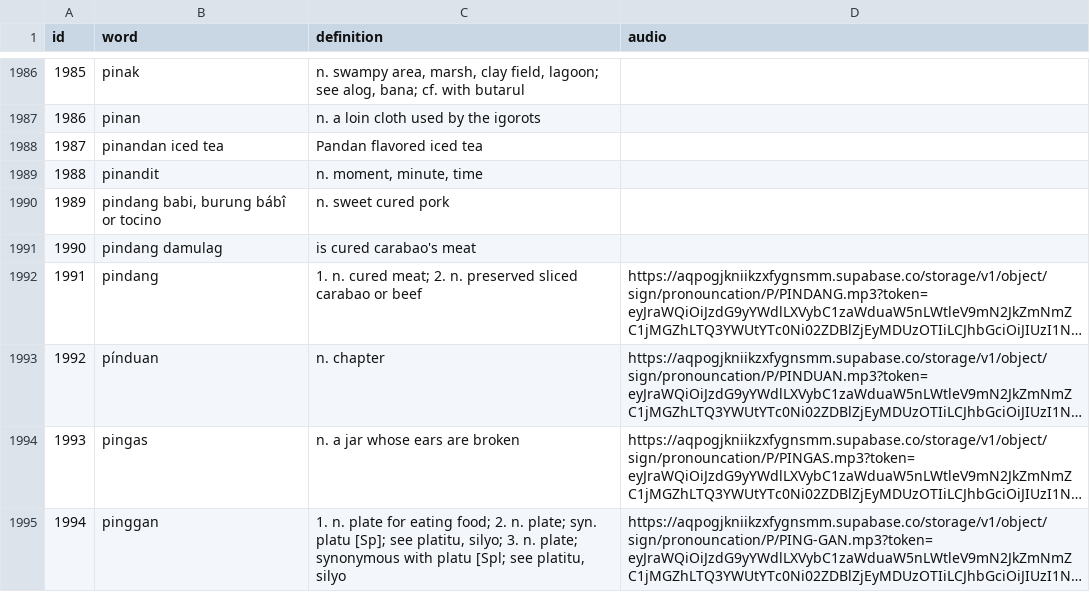
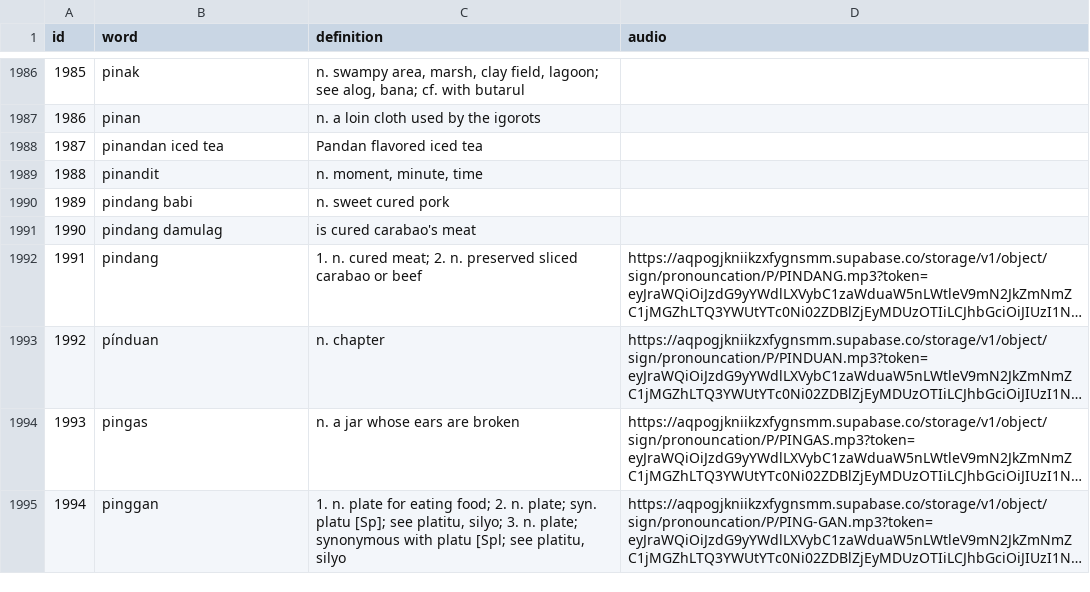
Before and after one commit to joaquingalang/talabaldugan-api, a CSV file: data/talabaldugan.csv, drawn as a sheet; only a part is shown, gaps mark what is left out; long unchanged cells end in …; the diff names each change by its address in the sheet, - before the commit and + after, or states it on an @@ line.

Commit message:
Update: multi-words

```diff
--- a/data/talabaldugan.csv
+++ b/data/talabaldugan.csv
-B1990 (word): pindang babi, burung bábî or tocino
+B1990 (word): pindang babi
```
